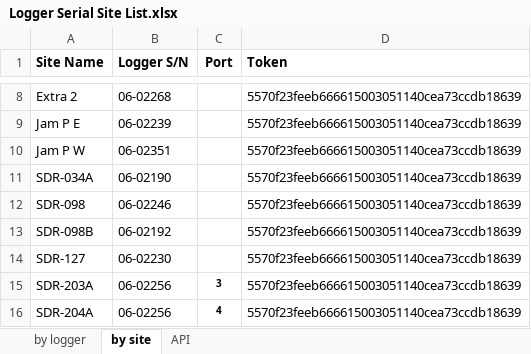
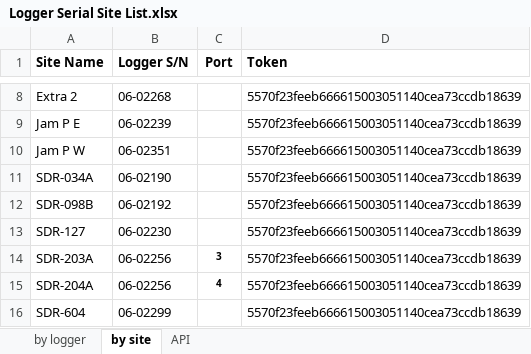
Before and after one commit to 5025-Main/2022_County_LowFlow, an Excel workbook: Ancillary Files/Logger Serial Site List.xlsx, sheet by site, drawn as a sheet; only a part is shown, gaps mark what is left out; the shorter side is filled out with more unchanged rows; values as stored, in another font and other column widths than the file's, no borders; the diff names each change by its address in the sheet, - before the commit and + after, or states it on an @@ line.

Commit message:
July update and removing SDR-098 from list
SDR-098 will not be monitored due to ongoing repairs

```diff
--- a/Ancillary Files/Logger Serial Site List.xlsx (sheet by site)
+++ b/Ancillary Files/Logger Serial Site List.xlsx (sheet by site)
-row 12: SDR-098 | 06-02246 |  | 5570f23feeb666615003051140cea73ccdb18639
```
Also changed, not shown: sheet by logger, Ancillary Files/Site_List.xlsx, 6 other files.
